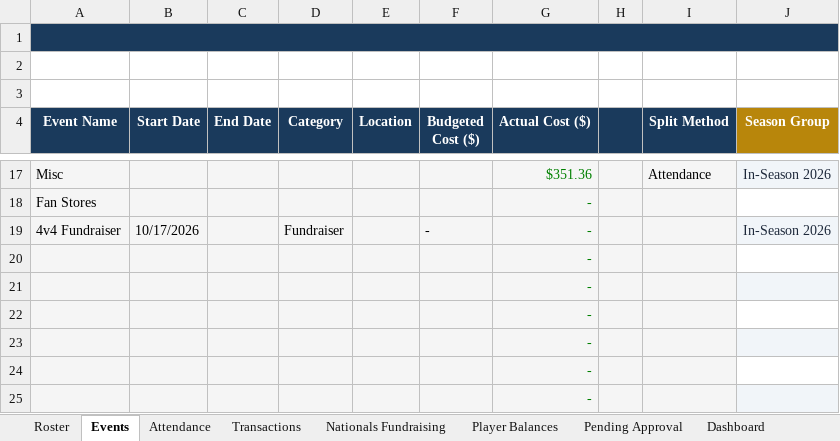
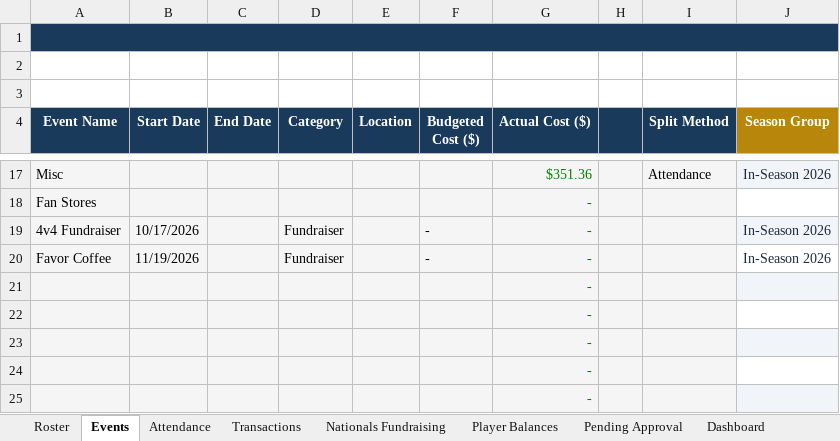
Before and after one commit to jakepmurray/port-finances-26, an Excel workbook: finance_data.xlsx, sheet Events, drawn as a sheet; only a part is shown, gaps mark what is left out; values as stored, in another font and other column widths than the file's, no borders; charts and pictures not drawn; removed rows and columns are numbered as before the commit, all else as after; the diff names each change by its address in the sheet, - before the commit and + after, or states it on an @@ line.

Commit message:
Add Favor Coffee fundraiser $564.30 as its own category

```diff
--- a/finance_data.xlsx (sheet Events)
+++ b/finance_data.xlsx (sheet Events)
-row 20:  |  |  |  |  |  | -
+row 20: Favor Coffee | 11/19/2026 |  | Fundraiser |  | - | - |  |  | In-Season 2026
```
Also changed, not shown: sheet Transactions, sheet Dashboard.
